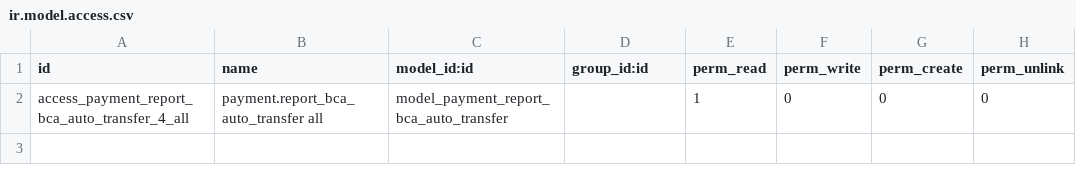
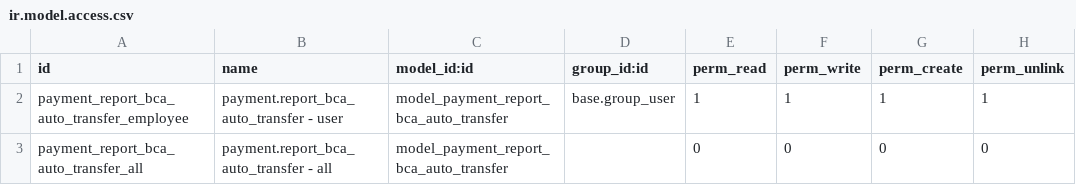
Before and after one commit to open-synergy/opnsynid-account-payment, a CSV file: account_payment_banking_batch_processing_bca_auto_transfer/security/ir.model.access.csv, drawn as a sheet.

Commit message:
[8.0.2.0.0][account_payment_banking_batch_processing_bca_auto_transfer]

```diff
--- a/account_payment_banking_batch_processing_bca_auto_transfer/security/ir.model.access.csv
+++ b/account_payment_banking_batch_processing_bca_auto_transfer/security/ir.model.access.csv
@@ -1,2 +1,3 @@
 id,name,model_id:id,group_id:id,perm_read,perm_write,perm_create,perm_unlink
-access_payment_report_bca_auto_transfer_4_all,payment.report_bca_auto_transfer all,model_payment_report_bca_auto_transfer,,1,0,0,0
+payment_report_bca_auto_transfer_employee,payment.report_bca_auto_transfer - user,model_payment_report_bca_auto_transfer,base.group_user,1,1,1,1
+payment_report_bca_auto_transfer_all,payment.report_bca_auto_transfer - all,model_payment_report_bca_auto_transfer,,0,0,0,0
```
Also changed, not shown: 15 other files.
